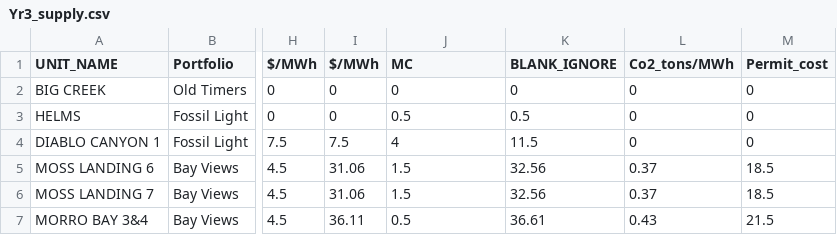
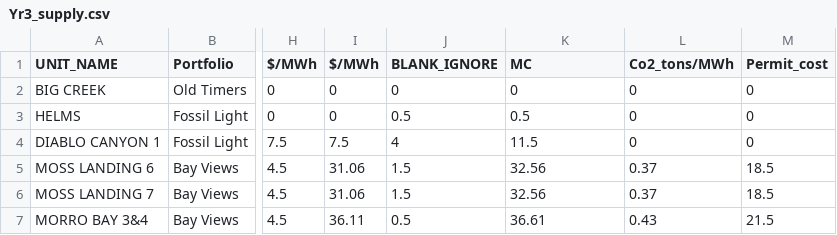
Before and after one commit to SophonWhisperer/ESG, a CSV file: Yr3_supply.csv, drawn as a sheet; only a part is shown, gaps mark what is left out; the diff names each change by its address in the sheet, - before the commit and + after, or states it on an @@ line.

Commit message:
Update Yr3_supply.csv

```diff
--- a/Yr3_supply.csv
+++ b/Yr3_supply.csv
-J1: MC
+J1: BLANK_IGNORE
-K1: BLANK_IGNORE
+K1: MC
```
